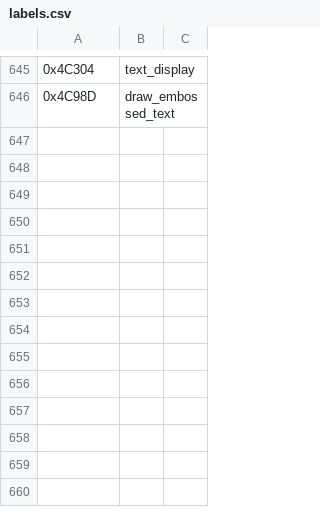
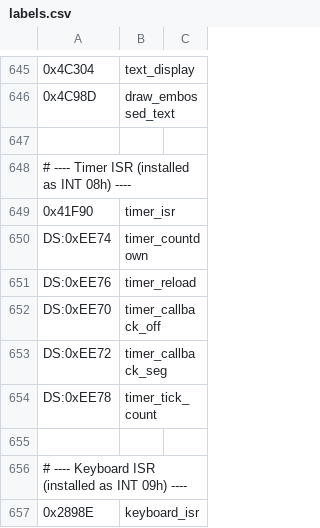
Before and after one commit to vgrichina/scorched-earth, a CSV file: disasm/labels.csv, drawn as a sheet; only a part is shown, gaps mark what is left out; the diff names each change by its address in the sheet, - before the commit and + after, or states it on an @@ line.

```diff
--- a/disasm/labels.csv
+++ b/disasm/labels.csv
+row 647: (empty)
+row 648: # ---- Timer ISR (installed as INT 08h) ----
+row 649: 0x41F90 | timer_isr
+row 650: DS:0xEE74 | timer_countdown
+row 651: DS:0xEE76 | timer_reload
+row 652: DS:0xEE70 | timer_callback_off
+row 653: DS:0xEE72 | timer_callback_seg
+row 654: DS:0xEE78 | timer_tick_count
+row 655: (empty)
+row 656: # ---- Keyboard ISR (installed as INT 09h) ----
+row 657: 0x2898E | keyboard_isr
```
Also changed, not shown: disasm/comments.csv, 3 other files.
